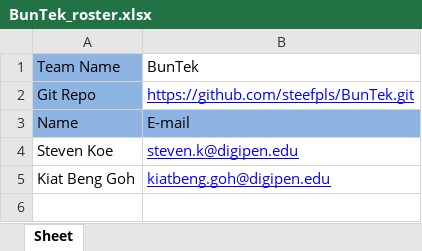
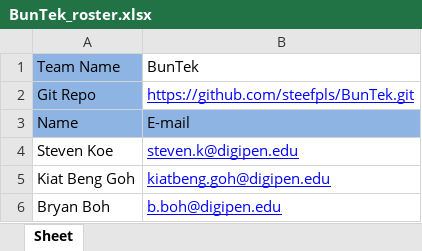
Before and after one commit to steefpls/BunTek, an Excel workbook: BunTek_roster.xlsx, sheet Sheet, drawn as a sheet; values as stored, in another font and other column widths than the file's, no borders; the diff names each change by its address in the sheet, - before the commit and + after, or states it on an @@ line.

Commit message:
Add files via upload

```diff
--- a/BunTek_roster.xlsx (sheet Sheet)
+++ b/BunTek_roster.xlsx (sheet Sheet)
+row 6: Bryan Boh | b.boh@digipen.edu
```
